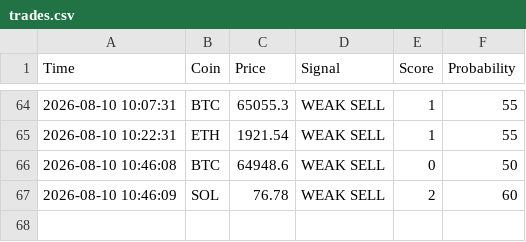
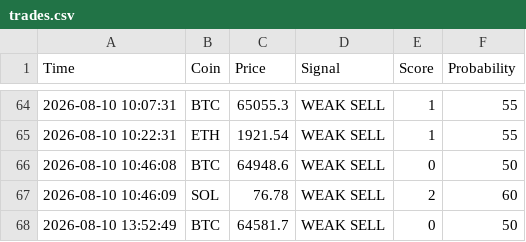
Before and after one commit to CodeForgeXX/Quanttrader, a CSV file: QuantTrader/data/trades.csv, drawn as a sheet; only a part is shown, gaps mark what is left out; the diff names each change by its address in the sheet, - before the commit and + after, or states it on an @@ line.

Commit message:
سیگنال جدید: BTC WEAK SELL

```diff
--- a/QuantTrader/data/trades.csv
+++ b/QuantTrader/data/trades.csv
+row 68: 2026-08-10 13:52:49 | BTC | 64581.7 | WEAK SELL | 0 | 50
```
